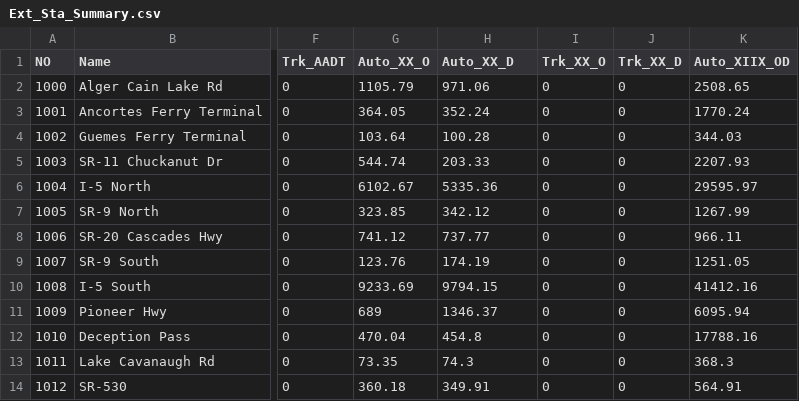
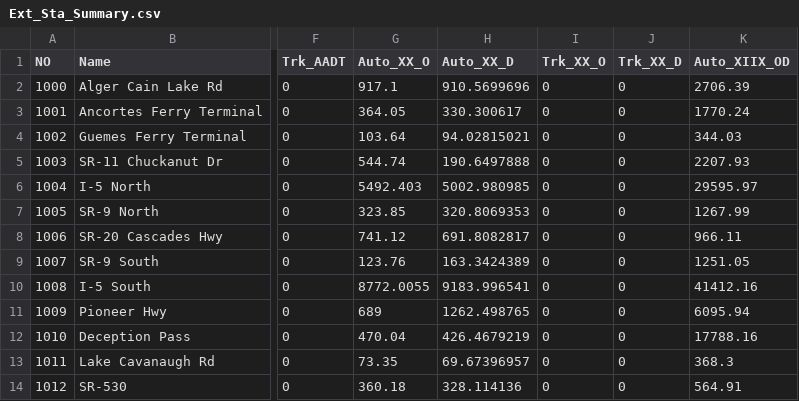
Before and after one commit to RSGInc/scog_model, a CSV file: SCOG_Model_2022/SharedData/External/Ext_Sta_Summary.csv, drawn as a sheet; only a part is shown, gaps mark what is left out; the diff names each change by its address in the sheet, - before the commit and + after, or states it on an @@ line.

```diff
--- a/SCOG_Model_2022/SharedData/External/Ext_Sta_Summary.csv
+++ b/SCOG_Model_2022/SharedData/External/Ext_Sta_Summary.csv
-G2 (Auto_XX_O): 1105.79
+G2 (Auto_XX_O): 917.1
-H2 (Auto_XX_D): 971.06
+H2 (Auto_XX_D): 910.5699696
-K2 (Auto_XIIX_OD): 2508.65
+K2 (Auto_XIIX_OD): 2706.39
-H3 (Auto_XX_D): 352.24
+H3 (Auto_XX_D): 330.300617
-H4 (Auto_XX_D): 100.28
+H4 (Auto_XX_D): 94.02815021
-H5 (Auto_XX_D): 203.33
+H5 (Auto_XX_D): 190.6497888
-G6 (Auto_XX_O): 6102.67
+G6 (Auto_XX_O): 5492.403
-H6 (Auto_XX_D): 5335.36
+H6 (Auto_XX_D): 5002.980985
-H7 (Auto_XX_D): 342.12
+H7 (Auto_XX_D): 320.8069353
-H8 (Auto_XX_D): 737.77
+H8 (Auto_XX_D): 691.8082817
-H9 (Auto_XX_D): 174.19
+H9 (Auto_XX_D): 163.3424389
-G10 (Auto_XX_O): 9233.69
+G10 (Auto_XX_O): 8772.0055
-H10 (Auto_XX_D): 9794.15
+H10 (Auto_XX_D): 9183.996541
-H11 (Auto_XX_D): 1346.37
+H11 (Auto_XX_D): 1262.498765
-H12 (Auto_XX_D): 454.8
+H12 (Auto_XX_D): 426.4679219
-H13 (Auto_XX_D): 74.3
+H13 (Auto_XX_D): 69.67396957
-H14 (Auto_XX_D): 349.91
+H14 (Auto_XX_D): 328.114136
```
Also changed, not shown: 2 other files.
